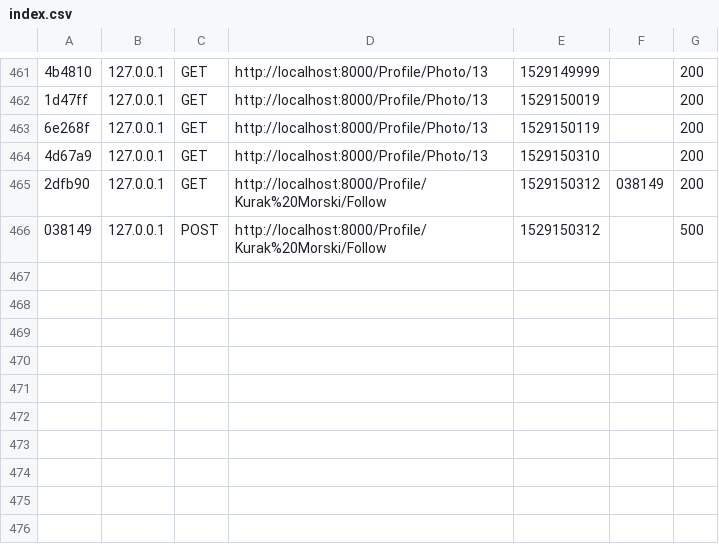
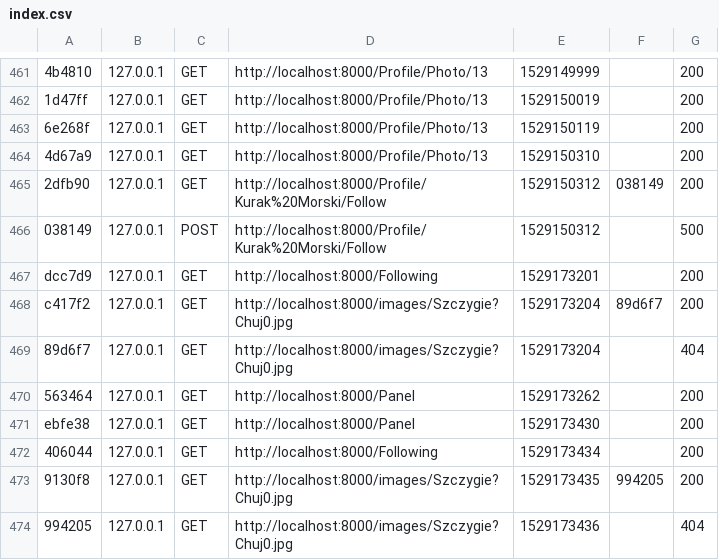
Before and after one commit to FakeGram/FakeGram, a CSV file: var/cache/dev/profiler/index.csv, drawn as a sheet; only a part is shown, gaps mark what is left out; the diff names each change by its address in the sheet, - before the commit and + after, or states it on an @@ line.

```diff
--- a/var/cache/dev/profiler/index.csv
+++ b/var/cache/dev/profiler/index.csv
+row 467: dcc7d9 | 127.0.0.1 | GET | http://localhost:8000/Following | 1529173201 |  | 200
+row 468: c417f2 | 127.0.0.1 | GET | http://localhost:8000/images/Szczygie?Chuj0.jpg | 1529173204 | 89d6f7 | 200
+row 469: 89d6f7 | 127.0.0.1 | GET | http://localhost:8000/images/Szczygie?Chuj0.jpg | 1529173204 |  | 404
+row 470: 563464 | 127.0.0.1 | GET | http://localhost:8000/Panel | 1529173262 |  | 200
+row 471: ebfe38 | 127.0.0.1 | GET | http://localhost:8000/Panel | 1529173430 |  | 200
+row 472: 406044 | 127.0.0.1 | GET | http://localhost:8000/Following | 1529173434 |  | 200
+row 473: 9130f8 | 127.0.0.1 | GET | http://localhost:8000/images/Szczygie?Chuj0.jpg | 1529173435 | 994205 | 200
+row 474: 994205 | 127.0.0.1 | GET | http://localhost:8000/images/Szczygie?Chuj0.jpg | 1529173436 |  | 404
```
Also changed, not shown: 13 other files.
